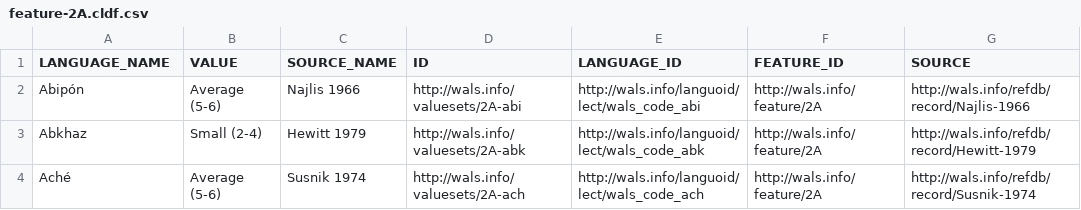
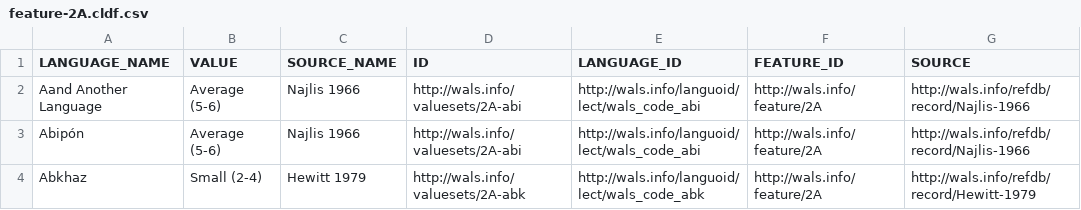
Before and after one commit to clld/wals-data, a CSV file: cldf/feature-2A.cldf.csv, drawn as a sheet; only a part is shown; the shorter side is filled out with more unchanged rows; the diff names each change by its address in the sheet, - before the commit and + after, or states it on an @@ line.

```diff
--- a/cldf/feature-2A.cldf.csv
+++ b/cldf/feature-2A.cldf.csv
+row 2: Aand Another Language | Average (5-6) | Najlis 1966 | http://wals.info/valuesets/2A-abi | http://wals.info/languoid/lect/wals_code_abi | http://wals.info/feature/2A | http://wals.info/refdb/record/Najlis-1966
```
Also changed, not shown: cldf/feature-1A.cldf.csv, cldf/feature-3A.cldf.csv.
